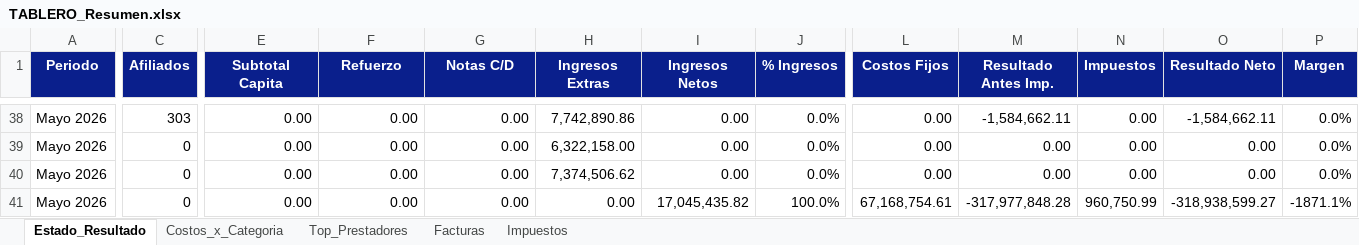
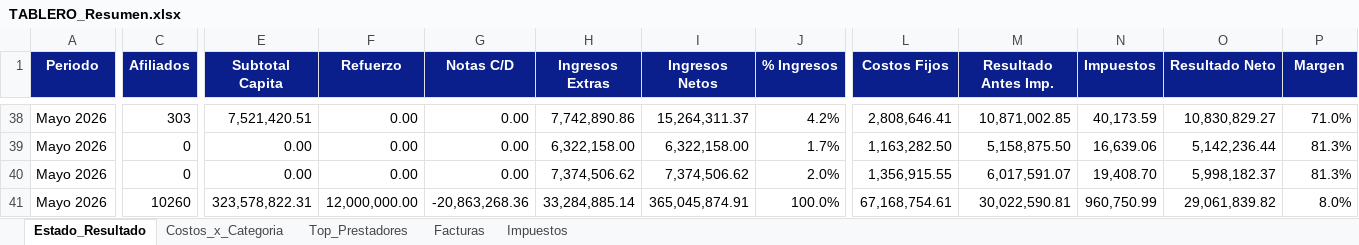
Before and after one commit to francolunaklick-web/GRIFFTABLEROS, an Excel workbook: estado_resultado/TABLERO_Resumen.xlsx, sheet Estado_Resultado, drawn as a sheet; only a part is shown, gaps mark what is left out; values as stored, in another font and other column widths than the file's, no borders; the diff covers the shown part only; the diff names each change by its address in the sheet, - before the commit and + after, or states it on an @@ line.

```diff
--- a/estado_resultado/TABLERO_Resumen.xlsx (sheet Estado_Resultado)
+++ b/estado_resultado/TABLERO_Resumen.xlsx (sheet Estado_Resultado)
-E38 (Subtotal Capita): 0.00
+E38 (Subtotal Capita): 7,521,420.51
-I38 (Ingresos Netos): 0.00
+I38 (Ingresos Netos): 15,264,311.37
-J38 (% Ingresos): 0.0%
+J38 (% Ingresos): 4.2%
-L38 (Costos Fijos): 0.00
+L38 (Costos Fijos): 2,808,646.41
-M38 (Resultado Antes Imp.): -1,584,662.11
+M38 (Resultado Antes Imp.): 10,871,002.85
-N38 (Impuestos): 0.00
+N38 (Impuestos): 40,173.59
-O38 (Resultado Neto): -1,584,662.11
+O38 (Resultado Neto): 10,830,829.27
-P38 (Margen): 0.0%
+P38 (Margen): 71.0%
-I39 (Ingresos Netos): 0.00
+I39 (Ingresos Netos): 6,322,158.00
-J39 (% Ingresos): 0.0%
+J39 (% Ingresos): 1.7%
-L39 (Costos Fijos): 0.00
+L39 (Costos Fijos): 1,163,282.50
-M39 (Resultado Antes Imp.): 0.00
+M39 (Resultado Antes Imp.): 5,158,875.50
-N39 (Impuestos): 0.00
+N39 (Impuestos): 16,639.06
-O39 (Resultado Neto): 0.00
+O39 (Resultado Neto): 5,142,236.44
-P39:P40 (Margen): 0.0%
+P39:P40 (Margen): 81.3%
-I40 (Ingresos Netos): 0.00
+I40 (Ingresos Netos): 7,374,506.62
-J40 (% Ingresos): 0.0%
+J40 (% Ingresos): 2.0%
-L40 (Costos Fijos): 0.00
+L40 (Costos Fijos): 1,356,915.55
-M40 (Resultado Antes Imp.): 0.00
+M40 (Resultado Antes Imp.): 6,017,591.07
-N40 (Impuestos): 0.00
+N40 (Impuestos): 19,408.70
-O40 (Resultado Neto): 0.00
+O40 (Resultado Neto): 5,998,182.37
-C41 (Afiliados): 0
+C41 (Afiliados): 10260
-E41 (Subtotal Capita): 0.00
+E41 (Subtotal Capita): 323,578,822.31
-F41 (Refuerzo): 0.00
+F41 (Refuerzo): 12,000,000.00
-G41 (Notas C/D): 0.00
+G41 (Notas C/D): -20,863,268.36
-H41 (Ingresos Extras): 0.00
+H41 (Ingresos Extras): 33,284,885.14
-I41 (Ingresos Netos): 17,045,435.82
+I41 (Ingresos Netos): 365,045,874.91
-M41 (Resultado Antes Imp.): -317,977,848.28
+M41 (Resultado Antes Imp.): 30,022,590.81
-O41 (Resultado Neto): -318,938,599.27
+O41 (Resultado Neto): 29,061,839.82
-P41 (Margen): -1871.1%
+P41 (Margen): 8.0%
```
Also changed, not shown: 153 edited cells elsewhere in this sheet, cuentas_a_pagar/TABLERO_Resumen.xlsx, flujo_bancario/TABLERO_Resumen.xlsx, 8 other files.
